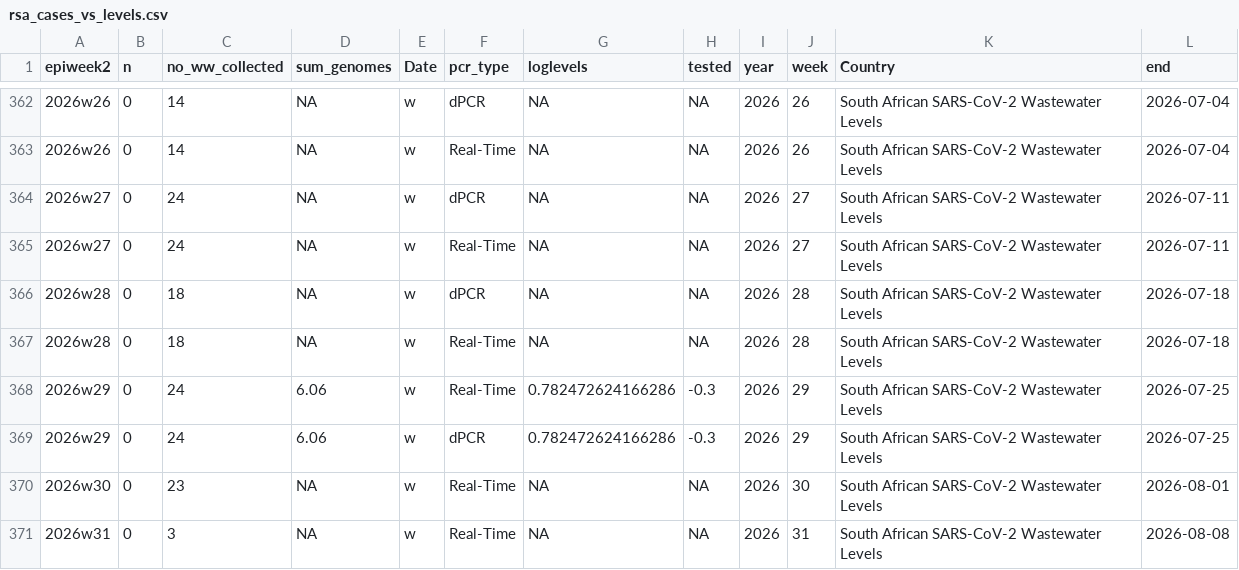
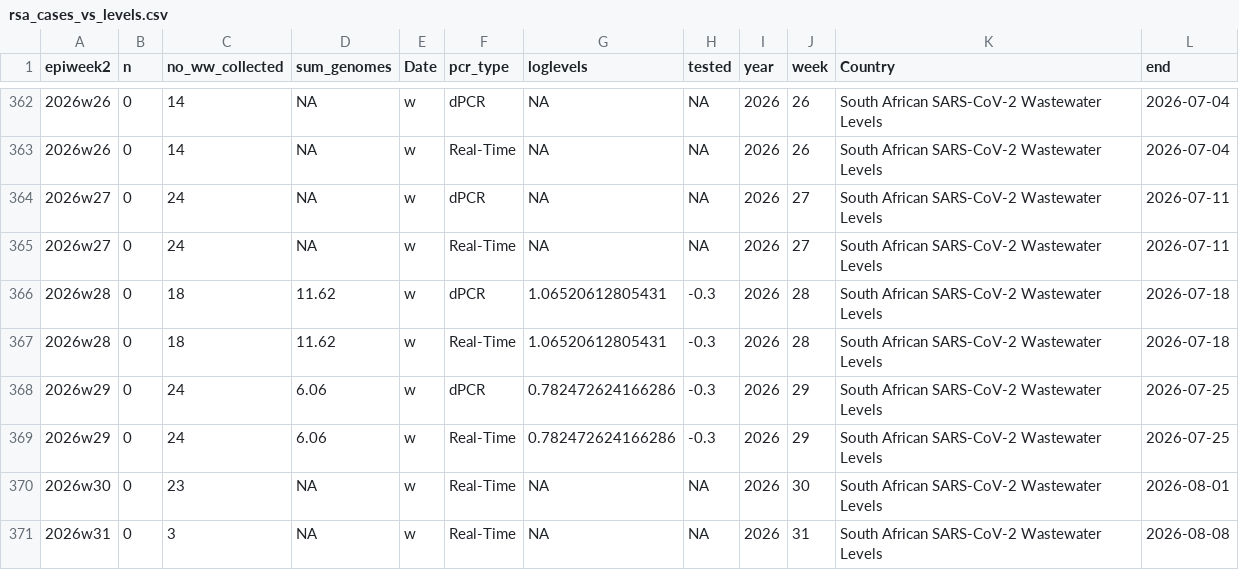
Before and after one commit to NICD-Wastewater-Genomics/NICD-Dash-Data, a CSV file: rsa_cases_vs_levels.csv, drawn as a sheet; only a part is shown, gaps mark what is left out.

Commit message:
automated quantitative data update

```diff
--- a/rsa_cases_vs_levels.csv
+++ b/rsa_cases_vs_levels.csv
@@ -365,6 +365,6 @@
 "2026w27",0,24,NA,"w","Real-Time",NA,NA,2026,27,"South African SARS-CoV-2 Wastewater Levels",2026-07-11
-"2026w28",0,18,NA,"w","dPCR",NA,NA,2026,28,"South African SARS-CoV-2 Wastewater Levels",2026-07-18
-"2026w28",0,18,NA,"w","Real-Time",NA,NA,2026,28,"South African SARS-CoV-2 Wastewater Levels",2026-07-18
+"2026w28",0,18,11.62,"w","dPCR",1.06520612805431,-0.3,2026,28,"South African SARS-CoV-2 Wastewater Levels",2026-07-18
+"2026w28",0,18,11.62,"w","Real-Time",1.06520612805431,-0.3,2026,28,"South African SARS-CoV-2 Wastewater Levels",2026-07-18
+"2026w29",0,24,6.06,"w","dPCR",0.782472624166286,-0.3,2026,29,"South African SARS-CoV-2 Wastewater Levels",2026-07-25
 "2026w29",0,24,6.06,"w","Real-Time",0.782472624166286,-0.3,2026,29,"South African SARS-CoV-2 Wastewater Levels",2026-07-25
-"2026w29",0,24,6.06,"w","dPCR",0.782472624166286,-0.3,2026,29,"South African SARS-CoV-2 Wastewater Levels",2026-07-25
 "2026w30",0,23,NA,"w","Real-Time",NA,NA,2026,30,"South African SARS-CoV-2 Wastewater Levels",2026-08-01
```
Also changed, not shown: provincial_cases_vs_levels.csv.
